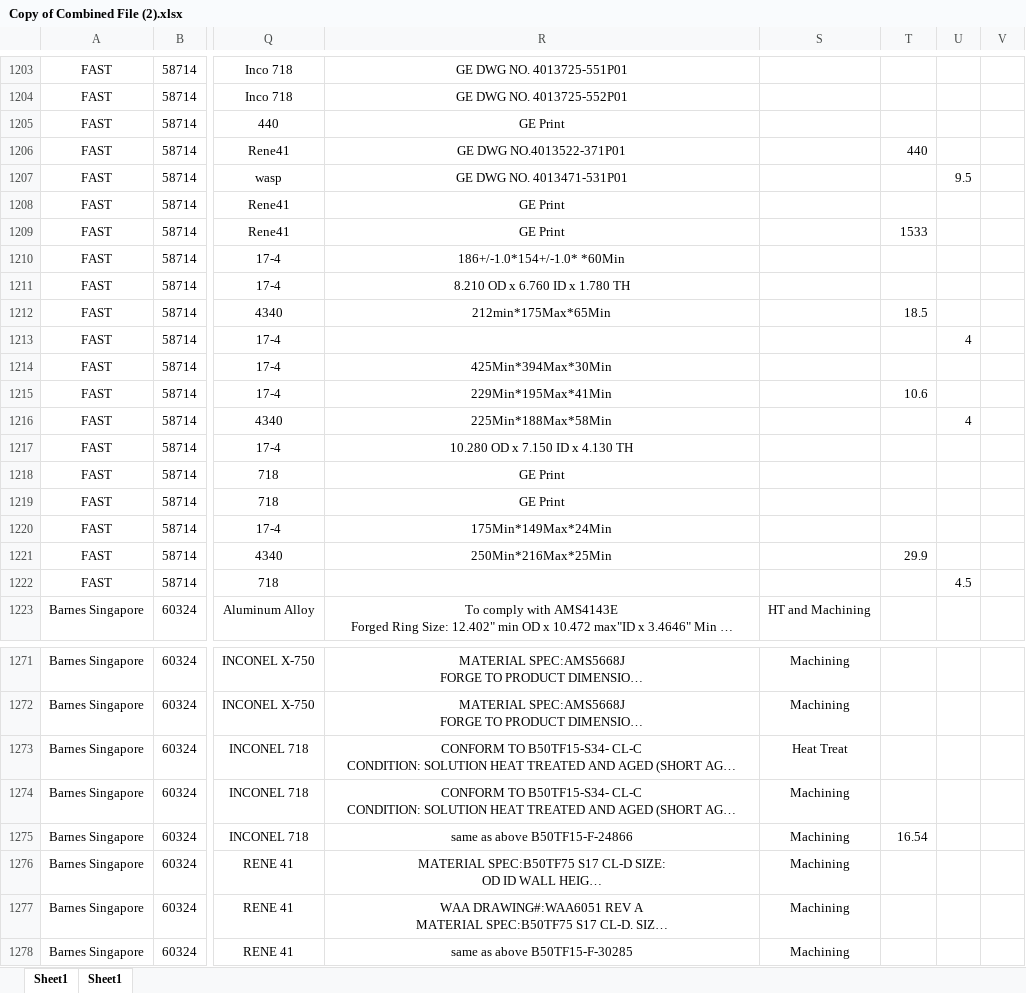
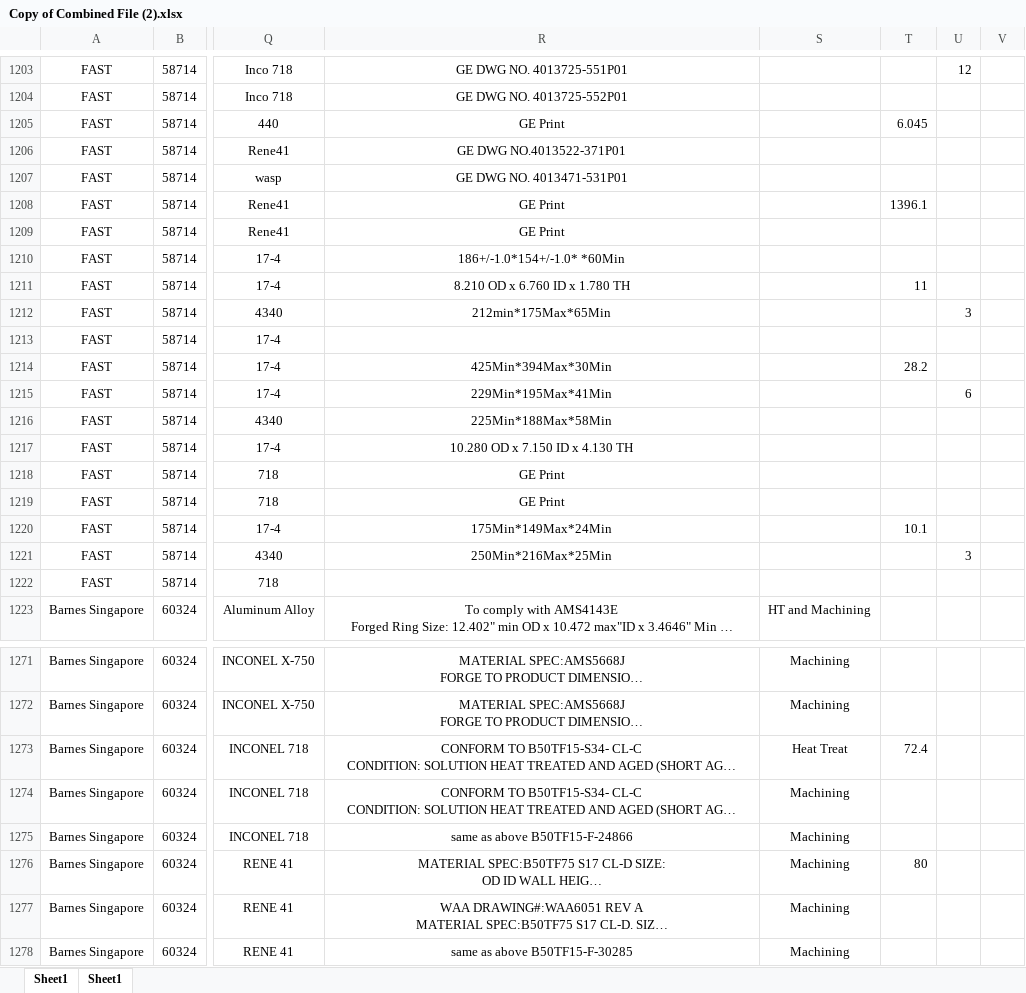
Before and after one commit to AndrewSmiley/better-csv, an Excel workbook: results/Copy of Combined File (2).xlsx, sheet Sheet1, drawn as a sheet; only a part is shown, gaps mark what is left out; long unchanged cells end in …; values as stored, in another font and other column widths than the file's, no borders; the diff covers the shown part only; the diff names each change by its address in the sheet, - before the commit and + after, or states it on an @@ line.

```diff
--- a/results/Copy of Combined File (2).xlsx (sheet Sheet1)
+++ b/results/Copy of Combined File (2).xlsx (sheet Sheet1)
-U1203: (empty)
+U1203: 12
-T1205: (empty)
+T1205: 6.045
-T1206: 440
+T1206: (empty)
-U1207: 9.5
+U1207: (empty)
-T1208: (empty)
+T1208: 1396.1
-T1209: 1533
+T1209: (empty)
-T1211: (empty)
+T1211: 11
-T1212: 18.5
+T1212: (empty)
-U1212: (empty)
+U1212: 3
-U1213: 4
+U1213: (empty)
-T1214: (empty)
+T1214: 28.2
-T1215: 10.6
+T1215: (empty)
-U1215: (empty)
+U1215: 6
-U1216: 4
+U1216: (empty)
-T1220: (empty)
+T1220: 10.1
-T1221: 29.9
+T1221: (empty)
-U1221: (empty)
+U1221: 3
-U1222: 4.5
+U1222: (empty)
-T1273: (empty)
+T1273: 72.4
-T1275: 16.54
+T1275: (empty)
-T1276: (empty)
+T1276: 80
```
Also changed, not shown: 139 edited cells elsewhere in this sheet, 4 other files.
